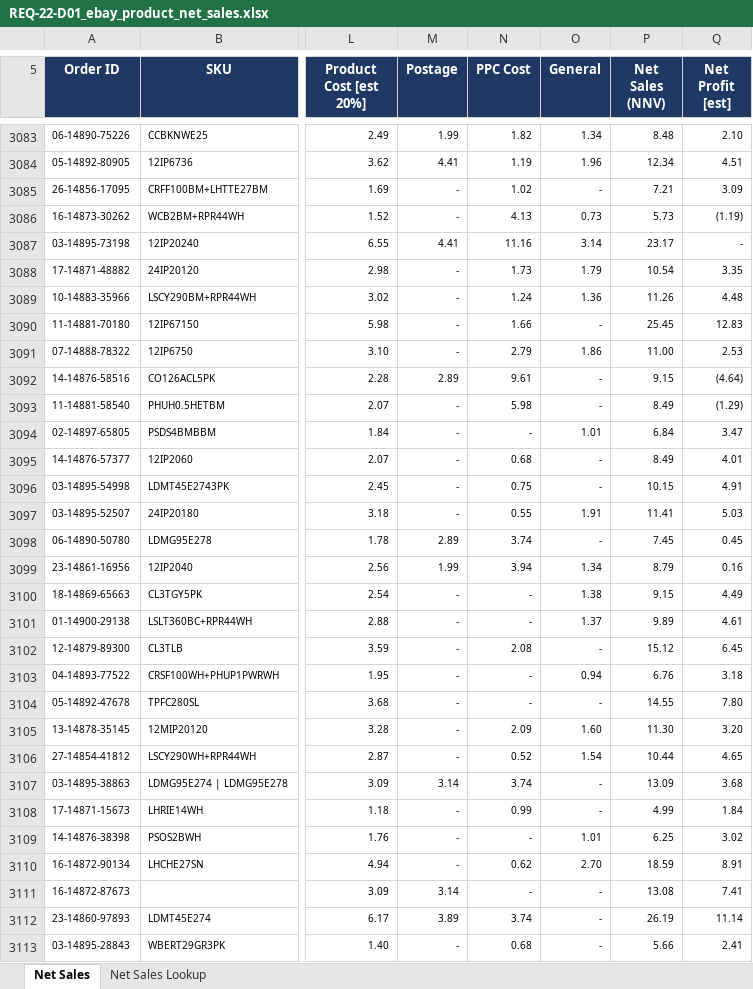
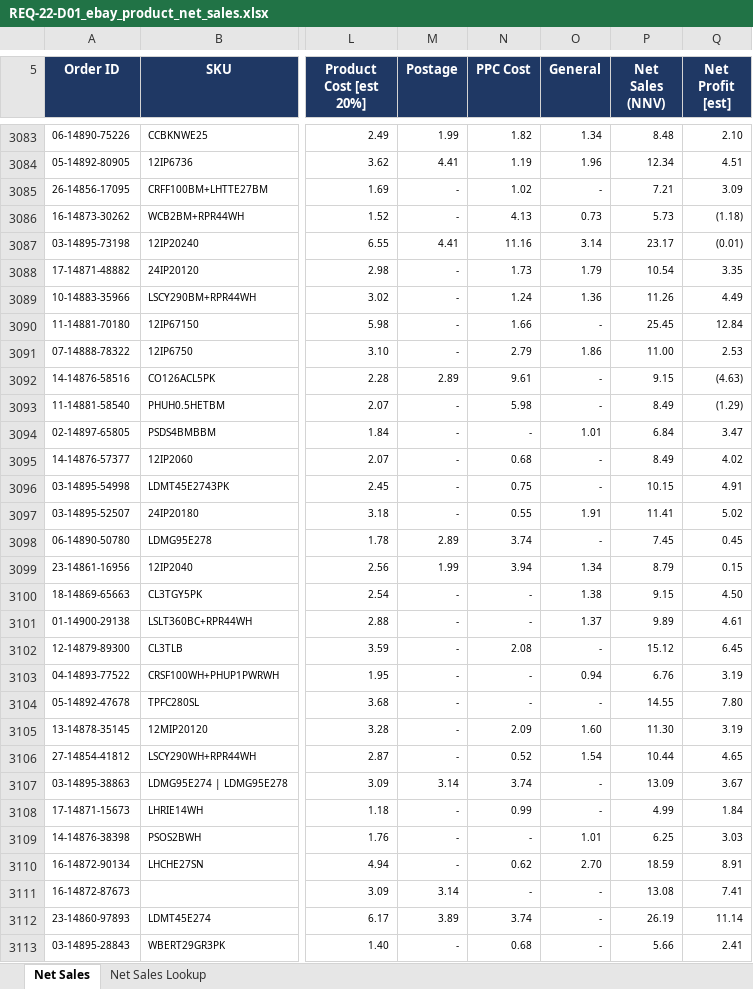
Before and after one commit to digitwebabiraj-byte/abiraj_aios, an Excel workbook: development/abiraj_mini_aios_workbench/projects/PRJ-2026-019_ebay-product-net-sales/evidence/final_outputs/REQ-22_ebay-product-net-sales/REQ-22-D01_ebay_product_net_sales.xlsx, sheet Net Sales, drawn as a sheet; only a part is shown, gaps mark what is left out; values as stored, in another font and other column widths than the file's, no borders; the diff covers the shown part only; the diff names each change by its address in the sheet, - before the commit and + after, or states it on an @@ line.

```diff
--- a/development/abiraj_mini_aios_workbench/projects/PRJ-2026-019_ebay-product-net-sales/evidence/final_outputs/REQ-22_ebay-product-net-sales/REQ-22-D01_ebay_product_net_sales.xlsx (sheet Net Sales)
+++ b/development/abiraj_mini_aios_workbench/projects/PRJ-2026-019_ebay-product-net-sales/evidence/final_outputs/REQ-22_ebay-product-net-sales/REQ-22-D01_ebay_product_net_sales.xlsx (sheet Net Sales)
-Q3086 (Net Profit [est]): (1.19)
+Q3086 (Net Profit [est]): (1.18)
-Q3087 (Net Profit [est]): -
+Q3087 (Net Profit [est]): (0.01)
-Q3089 (Net Profit [est]): 4.48
+Q3089 (Net Profit [est]): 4.49
-Q3090 (Net Profit [est]): 12.83
+Q3090 (Net Profit [est]): 12.84
-Q3092 (Net Profit [est]): (4.64)
+Q3092 (Net Profit [est]): (4.63)
-Q3095 (Net Profit [est]): 4.01
+Q3095 (Net Profit [est]): 4.02
-Q3097 (Net Profit [est]): 5.03
+Q3097 (Net Profit [est]): 5.02
-Q3099 (Net Profit [est]): 0.16
+Q3099 (Net Profit [est]): 0.15
-Q3100 (Net Profit [est]): 4.49
+Q3100 (Net Profit [est]): 4.50
-Q3103 (Net Profit [est]): 3.18
+Q3103 (Net Profit [est]): 3.19
-Q3105 (Net Profit [est]): 3.20
+Q3105 (Net Profit [est]): 3.19
-Q3107 (Net Profit [est]): 3.68
+Q3107 (Net Profit [est]): 3.67
-Q3109 (Net Profit [est]): 3.02
+Q3109 (Net Profit [est]): 3.03
```
Also changed, not shown: 1481 edited cells elsewhere in this sheet, 8 other files.
